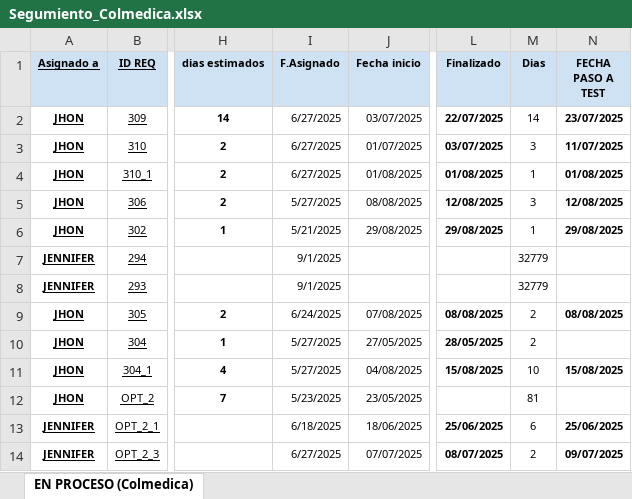
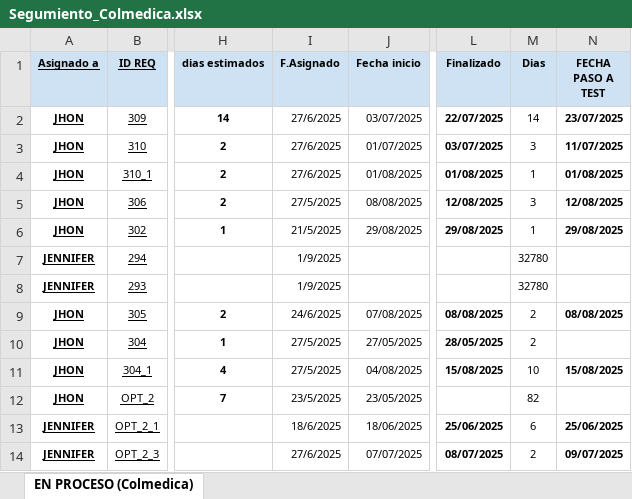
Before and after one commit to Imaginepruebas/requerimientos-diarios, an Excel workbook: Segumiento_Colmedica.xlsx, sheet EN PROCESO (Colmedica), drawn as a sheet; only a part is shown, gaps mark what is left out; values as stored, in another font and other column widths than the file's, no borders; charts and pictures and conditional formats and table styles not drawn; the diff covers the shown part only; the diff names each change by its address in the sheet, - before the commit and + after, or states it on an @@ line.

```diff
--- a/Segumiento_Colmedica.xlsx (sheet EN PROCESO (Colmedica))
+++ b/Segumiento_Colmedica.xlsx (sheet EN PROCESO (Colmedica))
-I2:I4 (F.Asignado): 6/27/2025
+I2:I4 (F.Asignado): 27/6/2025
-I5 (F.Asignado): 5/27/2025
+I5 (F.Asignado): 27/5/2025
-I6 (F.Asignado): 5/21/2025
+I6 (F.Asignado): 21/5/2025
-I7:I8 (F.Asignado): 9/1/2025
+I7:I8 (F.Asignado): 1/9/2025
-M7:M8 (Dias): 32779
+M7:M8 (Dias): 32780
-I9 (F.Asignado): 6/24/2025
+I9 (F.Asignado): 24/6/2025
-I10:I11 (F.Asignado): 5/27/2025
+I10:I11 (F.Asignado): 27/5/2025
-I12 (F.Asignado): 5/23/2025
+I12 (F.Asignado): 23/5/2025
-M12 (Dias): 81
+M12 (Dias): 82
-I13 (F.Asignado): 6/18/2025
+I13 (F.Asignado): 18/6/2025
-I14 (F.Asignado): 6/27/2025
+I14 (F.Asignado): 27/6/2025
```
Also changed, not shown: 4 added rows, 22 edited cells and cell formats elsewhere in this sheet, charts or pictures, Segumiento_Bolivar.xlsx, Segumiento_alfa.xlsx, 7 other files.
